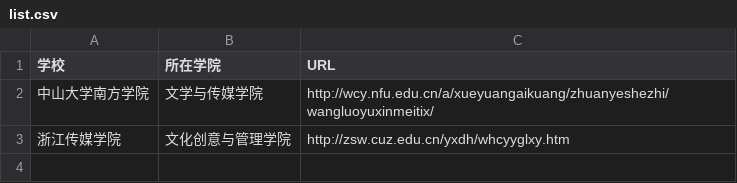
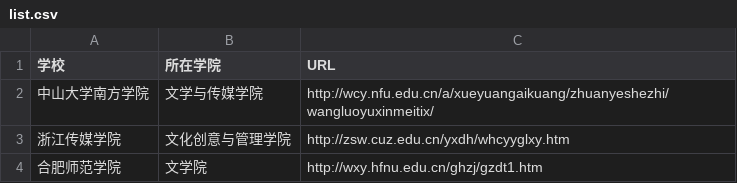
Before and after one commit to aqiangwansui/test02, a CSV file: list.csv, drawn as a sheet.

Commit message:
Update list.csv

```diff
--- a/list.csv
+++ b/list.csv
@@ -3 +3,2 @@
 浙江传媒学院	文化创意与管理学院	http://zsw.cuz.edu.cn/yxdh/whcyyglxy.htm
+合肥师范学院	文学院	http://wxy.hfnu.edu.cn/ghzj/gzdt1.htm
```
